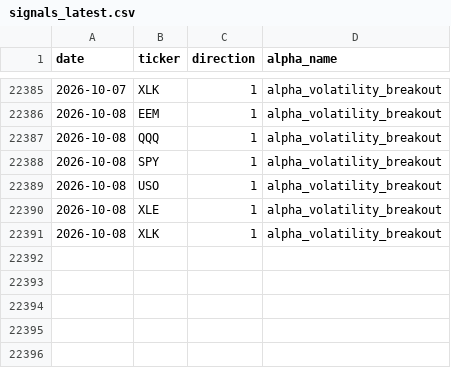
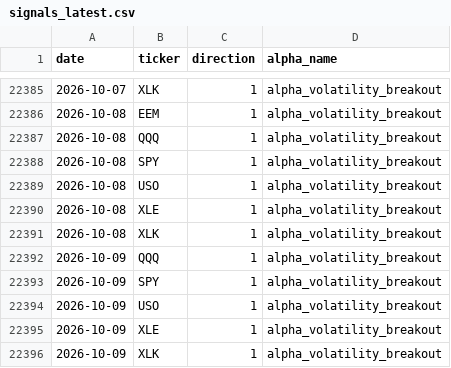
Before and after one commit to nikolas-joyce/volatility-signals, a CSV file: outputs/signals_latest.csv, drawn as a sheet; only a part is shown, gaps mark what is left out.

```diff
--- a/outputs/signals_latest.csv
+++ b/outputs/signals_latest.csv
@@ -22391 +22391,6 @@ date,ticker,direction,alpha_name
 2026-10-08,XLK,1,alpha_volatility_breakout
+2026-10-09,QQQ,1,alpha_volatility_breakout
+2026-10-09,SPY,1,alpha_volatility_breakout
+2026-10-09,USO,1,alpha_volatility_breakout
+2026-10-09,XLE,1,alpha_volatility_breakout
+2026-10-09,XLK,1,alpha_volatility_breakout
```
